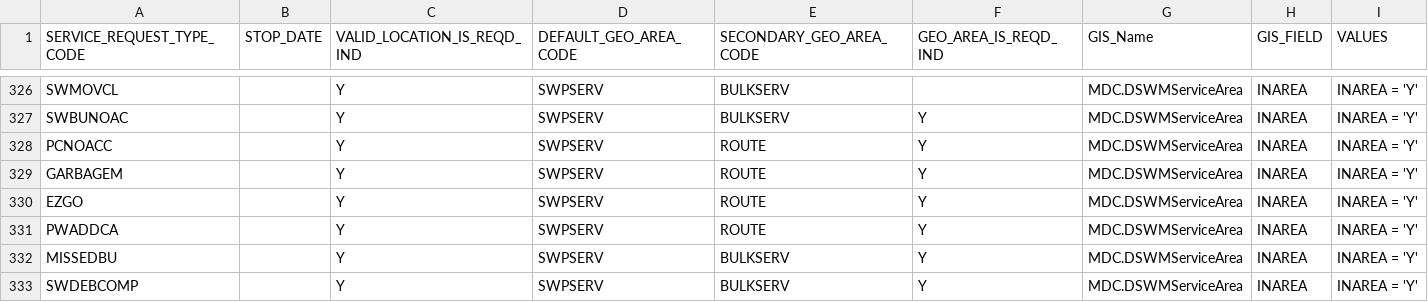
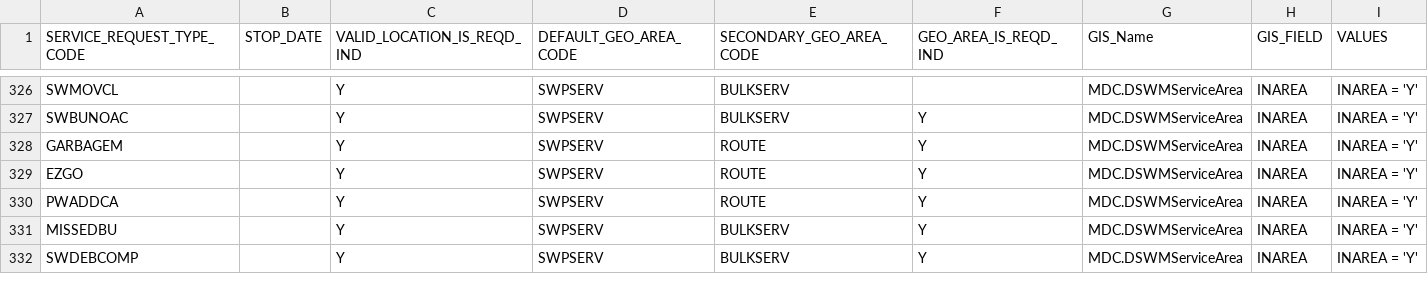
Before and after one commit to sharegov/opencirm, a CSV file: src/resources/srgeoinfo.csv, drawn as a sheet; only a part is shown, gaps mark what is left out; the diff names each change by its address in the sheet, - before the commit and + after, or states it on an @@ line.

Commit message:
3574 MD: Public Complaint - No Account SR Validation - closes #1574

```diff
--- a/src/resources/srgeoinfo.csv
+++ b/src/resources/srgeoinfo.csv
-row 328: PCNOACC |  | Y | SWPSERV | ROUTE | Y | MDC.DSWMServiceArea | INAREA | INAREA = 'Y'
```
